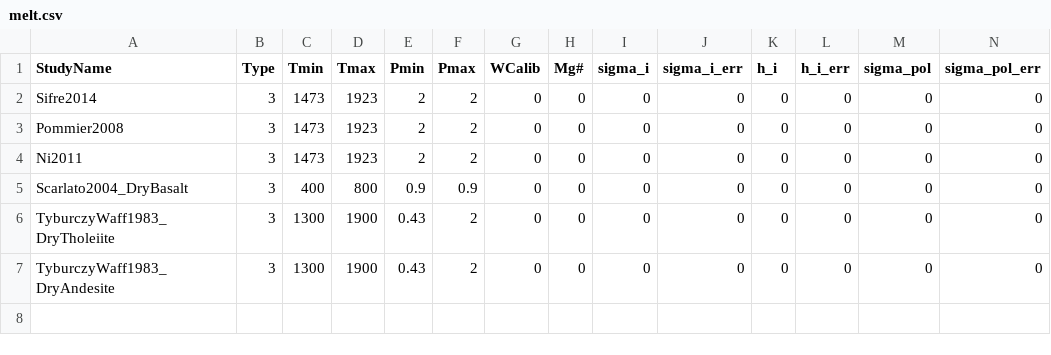
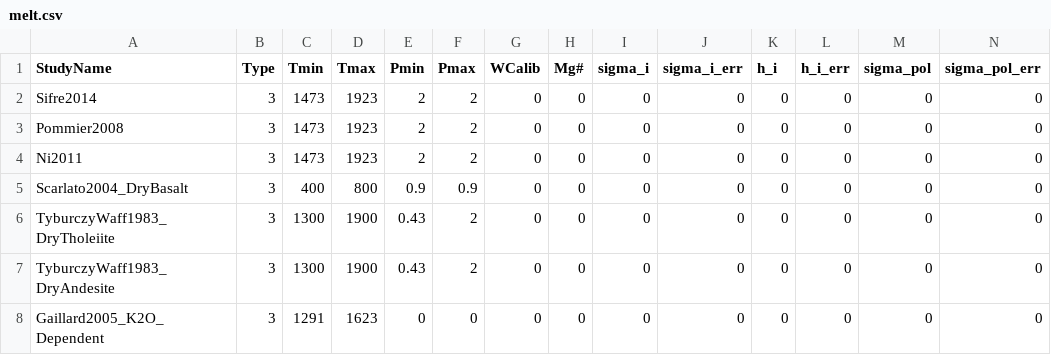
Before and after one commit to sinanozaydin/MATE, a CSV file: mate_src/cond_models/melt.csv, drawn as a sheet; only a part is shown; rows hold the shown columns only; the diff names each change by its address in the sheet, - before the commit and + after, or states it on an @@ line.

Commit message:
added k2o and a k2o-dependent model

```diff
--- a/mate_src/cond_models/melt.csv
+++ b/mate_src/cond_models/melt.csv
+row 8: Gaillard2005_K2O_Dependent | 3 | 1291 | 1623 | 0 | 0 | 0 | 0 | 0 | 0 | 0 | 0 | 0 | 0
```
Also changed, not shown: 3 other files.
